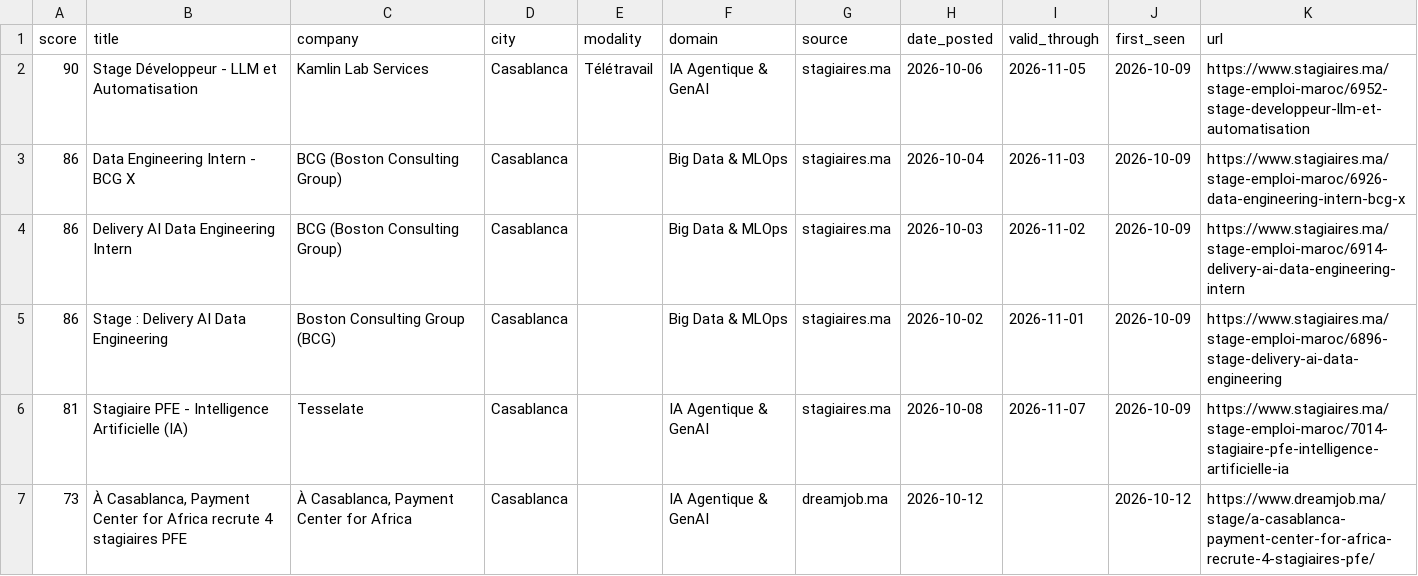
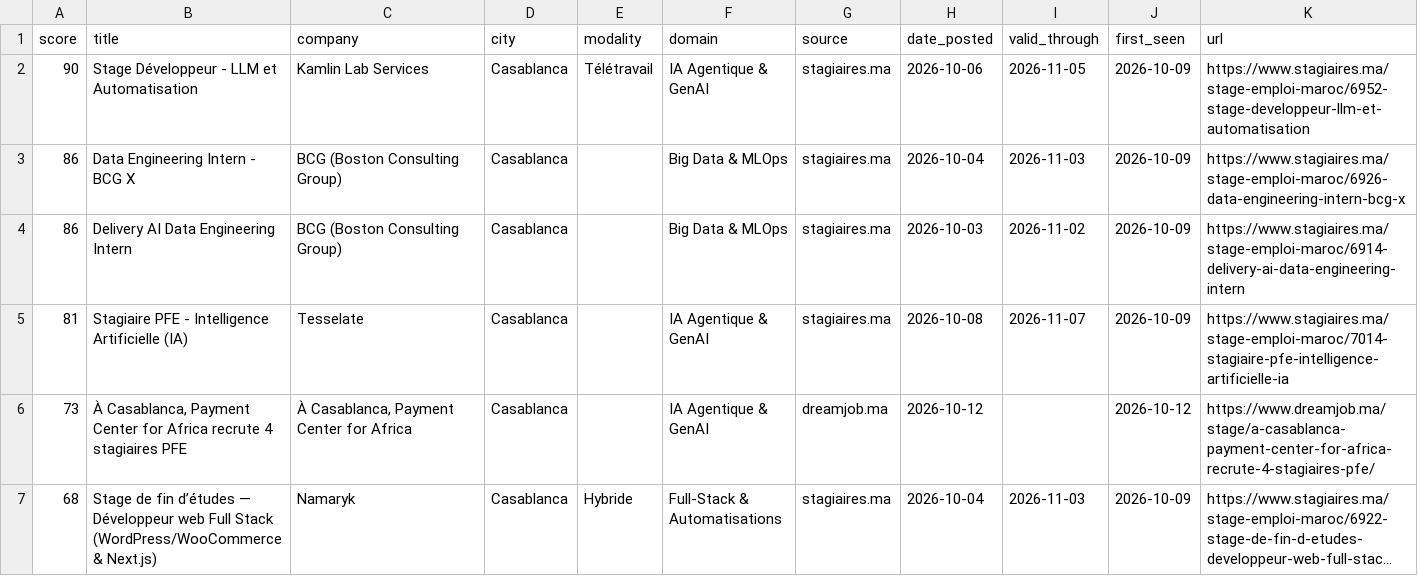
Before and after one commit to ZAKARIAE48CHELLE/stage-radar, a CSV file: app/public/data/offers.csv, drawn as a sheet; only a part is shown; the shorter side is filled out with more unchanged rows; long unchanged cells end in …; the diff names each change by its address in the sheet, - before the commit and + after, or states it on an @@ line.

```diff
--- a/app/public/data/offers.csv
+++ b/app/public/data/offers.csv
-row 5: 86 | Stage : Delivery AI Data Engineering | Boston Consulting Group (BCG) | Casablanca |  | Big Data & MLOps | stagiaires.ma | 2026-10-02 | 2026-11-01 | 2026-10-09 | https://www.stagiaires.ma/stage-emploi-maroc/6896-stage-delivery-ai-data-engineering
```
Also changed, not shown: 1 other file.
